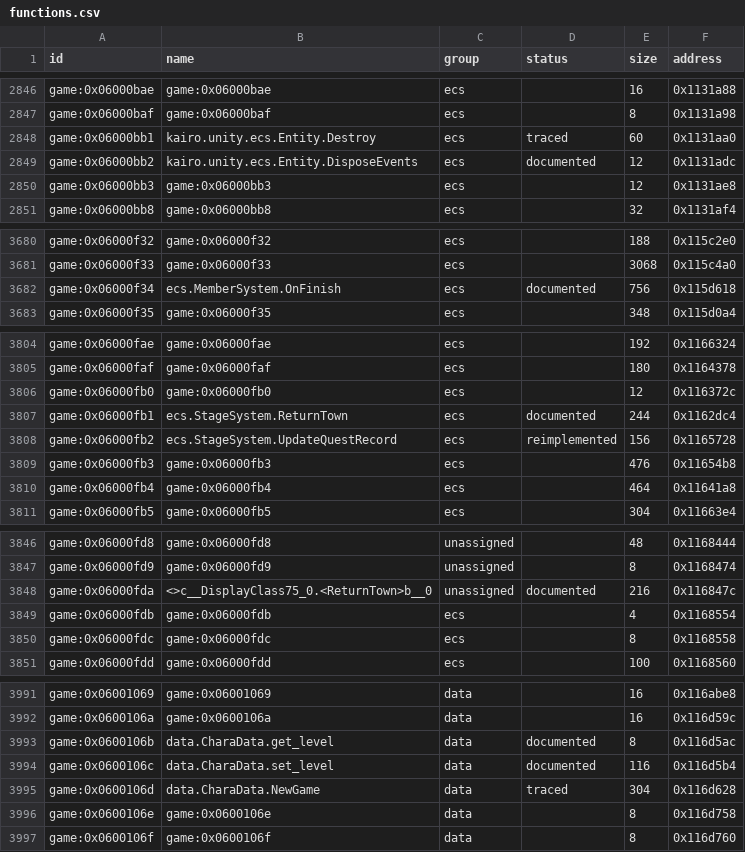
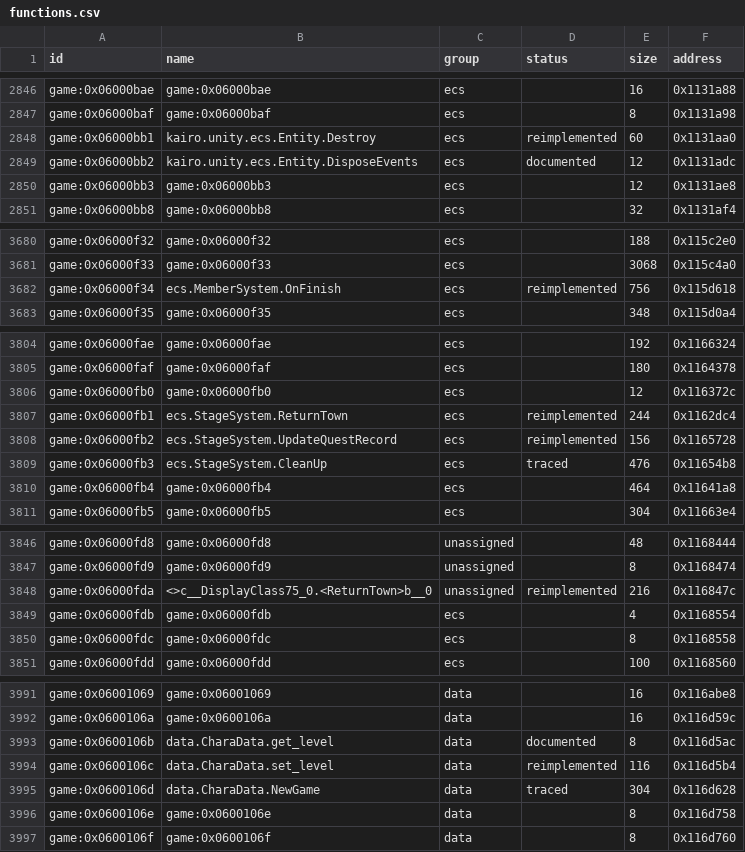
Before and after one commit to Tim-campy/magicians-saga-port, a CSV file: re/functions.csv, drawn as a sheet; only a part is shown, gaps mark what is left out.

```diff
--- a/re/functions.csv
+++ b/re/functions.csv
@@ -2847,3 +2847,3 @@ game:0x06000bae,game:0x06000bae,ecs,,16,0x1131a88
 game:0x06000baf,game:0x06000baf,ecs,,8,0x1131a98
-game:0x06000bb1,kairo.unity.ecs.Entity.Destroy,ecs,traced,60,0x1131aa0
+game:0x06000bb1,kairo.unity.ecs.Entity.Destroy,ecs,reimplemented,60,0x1131aa0
 game:0x06000bb2,kairo.unity.ecs.Entity.DisposeEvents,ecs,documented,12,0x1131adc
@@ -3681,3 +3681,3 @@ game:0x06000f32,game:0x06000f32,ecs,,188,0x115c2e0
 game:0x06000f33,game:0x06000f33,ecs,,3068,0x115c4a0
-game:0x06000f34,ecs.MemberSystem.OnFinish,ecs,documented,756,0x115d618
+game:0x06000f34,ecs.MemberSystem.OnFinish,ecs,reimplemented,756,0x115d618
 game:0x06000f35,game:0x06000f35,ecs,,348,0x115d0a4
@@ -3806,5 +3806,5 @@ game:0x06000faf,game:0x06000faf,ecs,,180,0x1164378
 game:0x06000fb0,game:0x06000fb0,ecs,,12,0x116372c
-game:0x06000fb1,ecs.StageSystem.ReturnTown,ecs,documented,244,0x1162dc4
+game:0x06000fb1,ecs.StageSystem.ReturnTown,ecs,reimplemented,244,0x1162dc4
 game:0x06000fb2,ecs.StageSystem.UpdateQuestRecord,ecs,reimplemented,156,0x1165728
-game:0x06000fb3,game:0x06000fb3,ecs,,476,0x11654b8
+game:0x06000fb3,ecs.StageSystem.CleanUp,ecs,traced,476,0x11654b8
 game:0x06000fb4,game:0x06000fb4,ecs,,464,0x11641a8
@@ -3847,3 +3847,3 @@ game:0x06000fd8,game:0x06000fd8,unassigned,,48,0x1168444
 game:0x06000fd9,game:0x06000fd9,unassigned,,8,0x1168474
-game:0x06000fda,<>c__DisplayClass75_0.<ReturnTown>b__0,unassigned,documented,216,0x116847c
+game:0x06000fda,<>c__DisplayClass75_0.<ReturnTown>b__0,unassigned,reimplemented,216,0x116847c
 game:0x06000fdb,game:0x06000fdb,ecs,,4,0x1168554
@@ -3993,3 +3993,3 @@ game:0x0600106a,game:0x0600106a,data,,16,0x116d59c
 game:0x0600106b,data.CharaData.get_level,data,documented,8,0x116d5ac
-game:0x0600106c,data.CharaData.set_level,data,documented,116,0x116d5b4
+game:0x0600106c,data.CharaData.set_level,data,reimplemented,116,0x116d5b4
 game:0x0600106d,data.CharaData.NewGame,data,traced,304,0x116d628
```
Also changed, not shown: re/status/combat.tsv, re/status/ecs.tsv, 9 other files.
